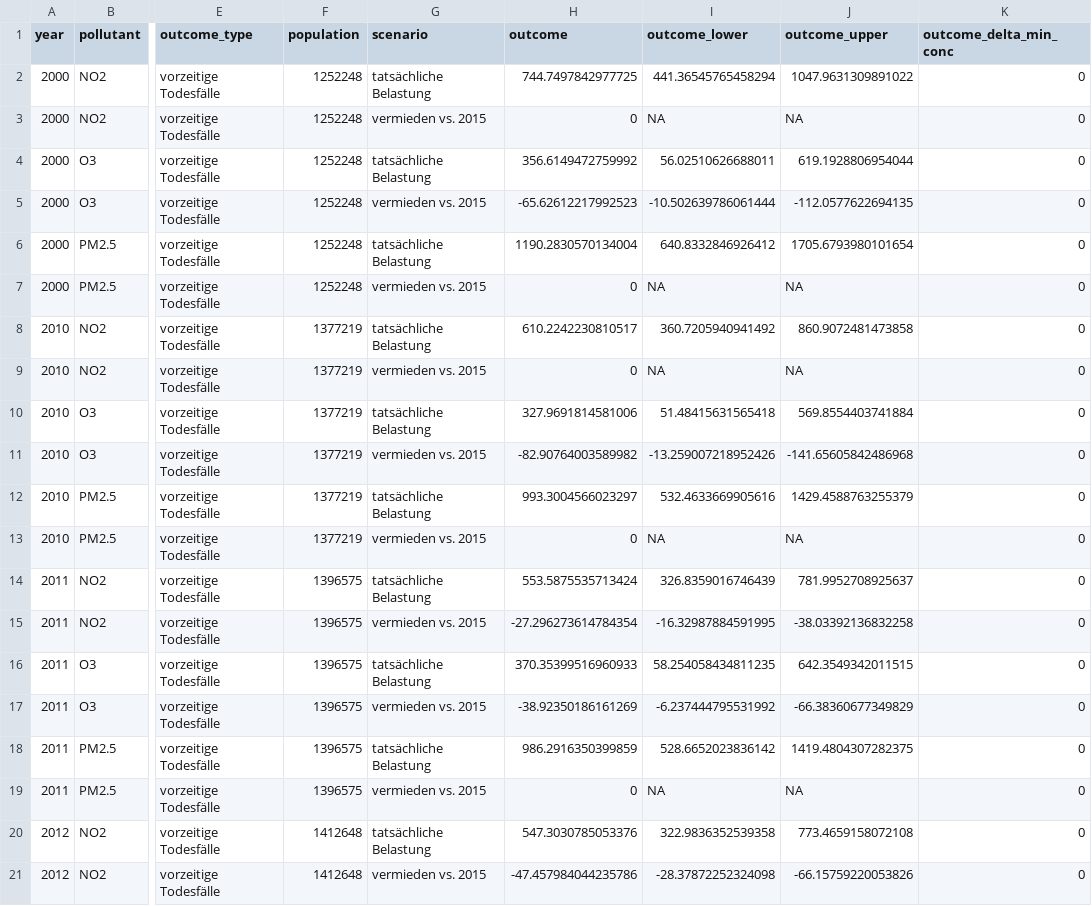
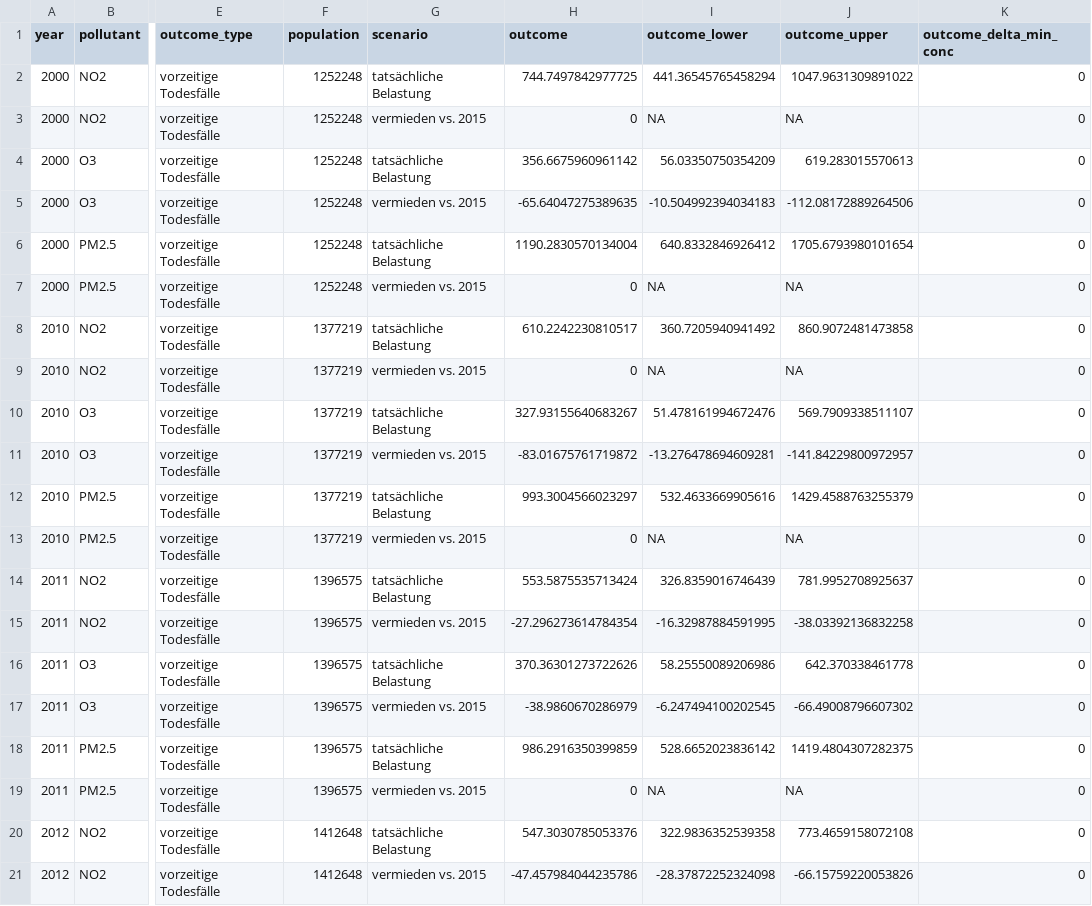
Before and after one commit to awelZH/airquality, a CSV file: data/output/data_health_outcomes.csv, drawn as a sheet; only a part is shown, gaps mark what is left out; the diff covers the shown part only; the diff names each change by its address in the sheet, - before the commit and + after, or states it on an @@ line.

```diff
--- a/data/output/data_health_outcomes.csv
+++ b/data/output/data_health_outcomes.csv
-H4 (outcome): 356.6149472759992
+H4 (outcome): 356.6675960961142
-I4 (outcome_lower): 56.02510626688011
+I4 (outcome_lower): 56.03350750354209
-J4 (outcome_upper): 619.1928806954044
+J4 (outcome_upper): 619.283015570613
-H5 (outcome): -65.62612217992523
+H5 (outcome): -65.64047275389635
-I5 (outcome_lower): -10.502639786061444
+I5 (outcome_lower): -10.504992394034183
-J5 (outcome_upper): -112.0577622694135
+J5 (outcome_upper): -112.08172889264506
-H10 (outcome): 327.9691814581006
+H10 (outcome): 327.93155640683267
-I10 (outcome_lower): 51.48415631565418
+I10 (outcome_lower): 51.478161994672476
-J10 (outcome_upper): 569.8554403741884
+J10 (outcome_upper): 569.7909338511107
-H11 (outcome): -82.90764003589982
+H11 (outcome): -83.01675761719872
-I11 (outcome_lower): -13.259007218952426
+I11 (outcome_lower): -13.276478694609281
-J11 (outcome_upper): -141.65605842486968
+J11 (outcome_upper): -141.84229800972957
-H16 (outcome): 370.35399516960933
+H16 (outcome): 370.36301273722626
-I16 (outcome_lower): 58.254058434811235
+I16 (outcome_lower): 58.25550089206986
-J16 (outcome_upper): 642.3549342011515
+J16 (outcome_upper): 642.370338461778
-H17 (outcome): -38.92350186161269
+H17 (outcome): -38.9860670286979
-I17 (outcome_lower): -6.237444795531992
+I17 (outcome_lower): -6.247494100202545
-J17 (outcome_upper): -66.38360677349829
+J17 (outcome_upper): -66.49008796607302
```
Also changed, not shown: 150 edited cells elsewhere in this file, data/output/data_exposition_distribution_pollutants.csv, data/output/data_exposition_weighted_means_canton.csv, 6 other files.
